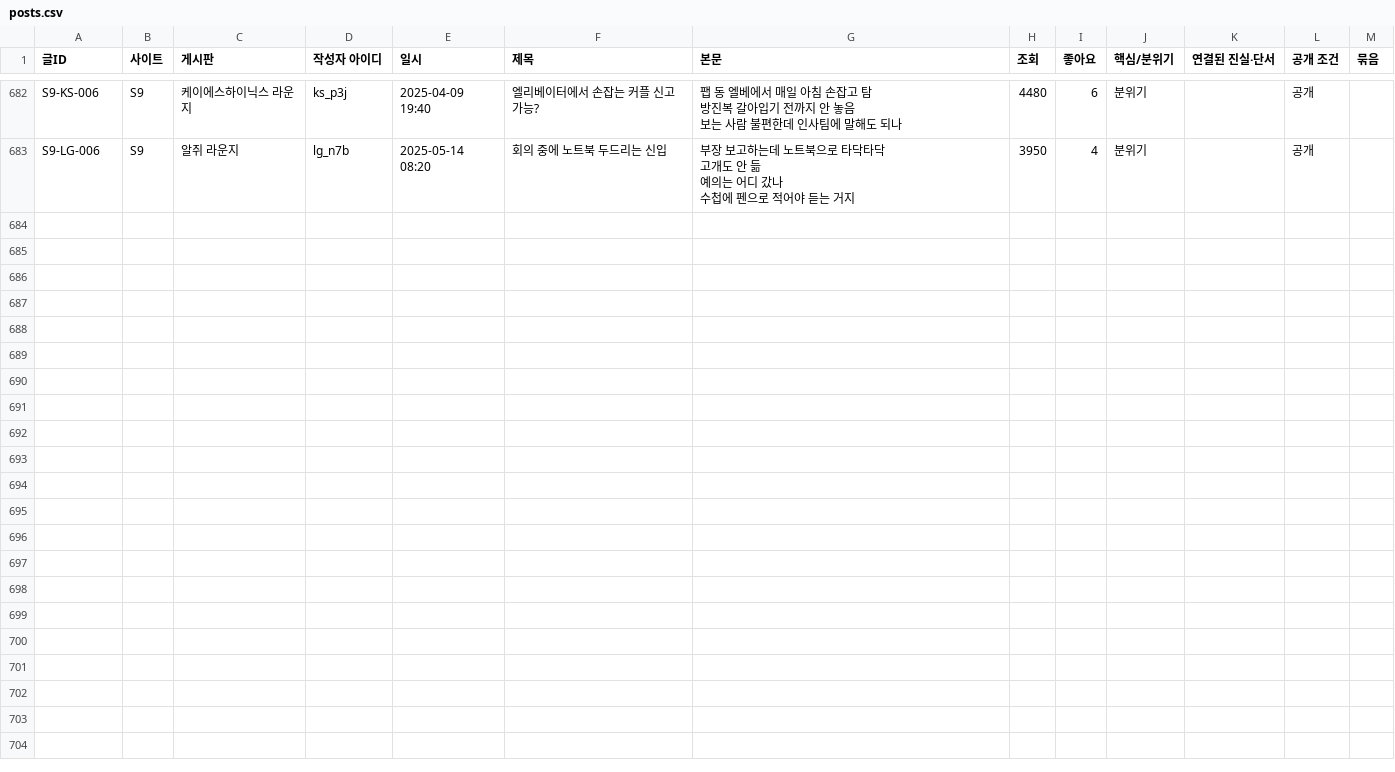
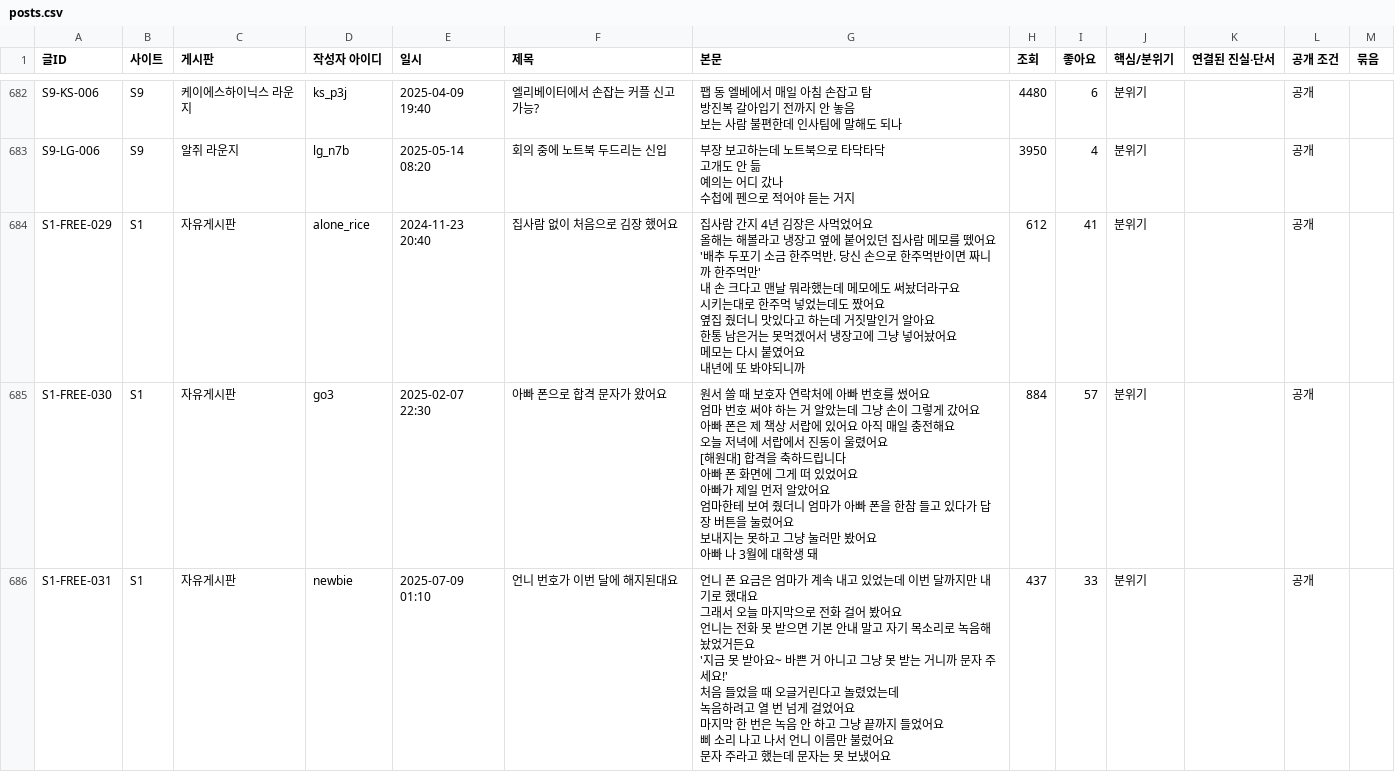
Before and after one commit to AnnieHa1002/haewon-web, a CSV file: data/posts.csv, drawn as a sheet; only a part is shown, gaps mark what is left out; ↵ is a line break in a cell; the diff covers the shown part only; the diff names each change by its address in the sheet, - before the commit and + after, or states it on an @@ line.

```diff
--- a/data/posts.csv
+++ b/data/posts.csv
+row 684: S1-FREE-029 | S1 | 자유게시판 | alone_rice | 2024-11-23 20:40 | 집사람 없이 처음으로 김장 했어요 | 집사람 간지 4년 김장은 사먹었어요 ↵ 올해는 해볼라고 냉장고 옆에 붙어있던 집사람 메모를 뗐어요 ↵ '배추 두포기 소금 한주먹반. 당신 손으로 한주먹반이면 짜니까 한주먹만' ↵ 내 손 크다고 맨날 뭐라했는데 메모에도 써놨더라구요 ↵ 시키는대로 한주먹 넣었는데도 짰어요 ↵ 옆집 줬더니 맛있다고 하는데 거짓말인거 알아요 ↵ 한통 남은거는 못먹겠어서 냉장고에 그냥 넣어놨어요 ↵ 메모는 다시 붙였어요 ↵ 내년에 또 봐야되니까 | 612 | 41 | 분위기 |  | 공개
+row 685: S1-FREE-030 | S1 | 자유게시판 | go3 | 2025-02-07 22:30 | 아빠 폰으로 합격 문자가 왔어요 | 원서 쓸 때 보호자 연락처에 아빠 번호를 썼어요 ↵ 엄마 번호 써야 하는 거 알았는데 그냥 손이 그렇게 갔어요 ↵ 아빠 폰은 제 책상 서랍에 있어요 아직 매일 충전해요 ↵ 오늘 저녁에 서랍에서 진동이 울렸어요 ↵ [해원대] 합격을 축하드립니다 ↵ 아빠 폰 화면에 그게 떠 있었어요 ↵ 아빠가 제일 먼저 알았어요 ↵ 엄마한테 보여 줬더니 엄마가 아빠 폰을 한참 들고 있다가 답장 버튼을 눌렀어요 ↵ 보내지는 못하고 그냥 눌러만 봤어요 ↵ 아빠 나 3월에 대학생 돼 | 884 | 57 | 분위기 |  | 공개
+row 686: S1-FREE-031 | S1 | 자유게시판 | newbie | 2025-07-09 01:10 | 언니 번호가 이번 달에 해지된대요 | 언니 폰 요금은 엄마가 계속 내고 있었는데 이번 달까지만 내기로 했대요 ↵ 그래서 오늘 마지막으로 전화 걸어 봤어요 ↵ 언니는 전화 못 받으면 기본 안내 말고 자기 목소리로 녹음해 놨었거든요 ↵ '지금 못 받아요~ 바쁜 거 아니고 그냥 못 받는 거니까 문자 주세요!' ↵ 처음 들었을 때 오글거린다고 놀렸었는데 ↵ 녹음하려고 열 번 넘게 걸었어요 ↵ 마지막 한 번은 녹음 안 하고 그냥 끝까지 들었어요 ↵ 삐 소리 나고 나서 언니 이름만 불렀어요 ↵ 문자 주라고 했는데 문자는 못 보냈어요 | 437 | 33 | 분위기 |  | 공개
```
Also changed, not shown: 3 added rows elsewhere in this file, data/comments.csv, 4 other files.
